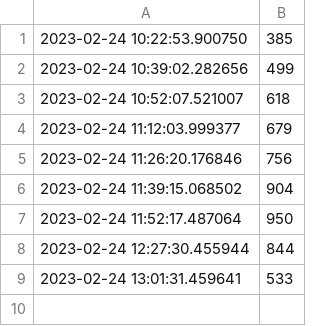
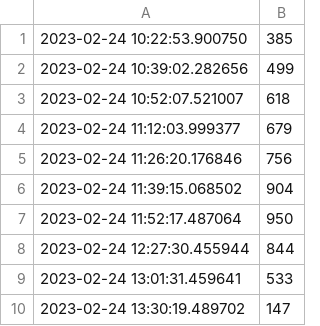
Before and after one commit to aaronzipp/canteen-workload, a CSV file: data/canteen-2023-02-24.csv, drawn as a sheet; the diff names each change by its address in the sheet, - before the commit and + after, or states it on an @@ line.

Commit message:
Added data - 24/02/2023

```diff
--- a/data/canteen-2023-02-24.csv
+++ b/data/canteen-2023-02-24.csv
+row 10: 2023-02-24 13:30:19.489702 | 147
```
